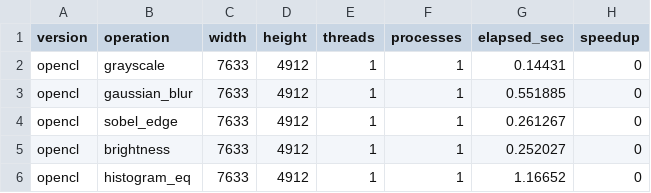
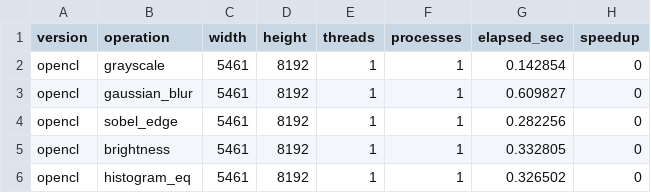
Before and after one commit to theprogrammer141/Parallel-Image-Processing-System, a CSV file: results/data/opencl_results.csv, drawn as a sheet.

```diff
--- a/results/data/opencl_results.csv
+++ b/results/data/opencl_results.csv
@@ -1,6 +1,6 @@
 version,operation,width,height,threads,processes,elapsed_sec,speedup
-opencl,grayscale,7633,4912,1,1,0.14431,0
-opencl,gaussian_blur,7633,4912,1,1,0.551885,0
-opencl,sobel_edge,7633,4912,1,1,0.261267,0
-opencl,brightness,7633,4912,1,1,0.252027,0
-opencl,histogram_eq,7633,4912,1,1,1.16652,0
+opencl,grayscale,5461,8192,1,1,0.142854,0
+opencl,gaussian_blur,5461,8192,1,1,0.609827,0
+opencl,sobel_edge,5461,8192,1,1,0.282256,0
+opencl,brightness,5461,8192,1,1,0.332805,0
+opencl,histogram_eq,5461,8192,1,1,0.326502,0
```
Also changed, not shown: results/data/hybrid_results.csv, results/data/mpi_results.csv, 18 other files.
